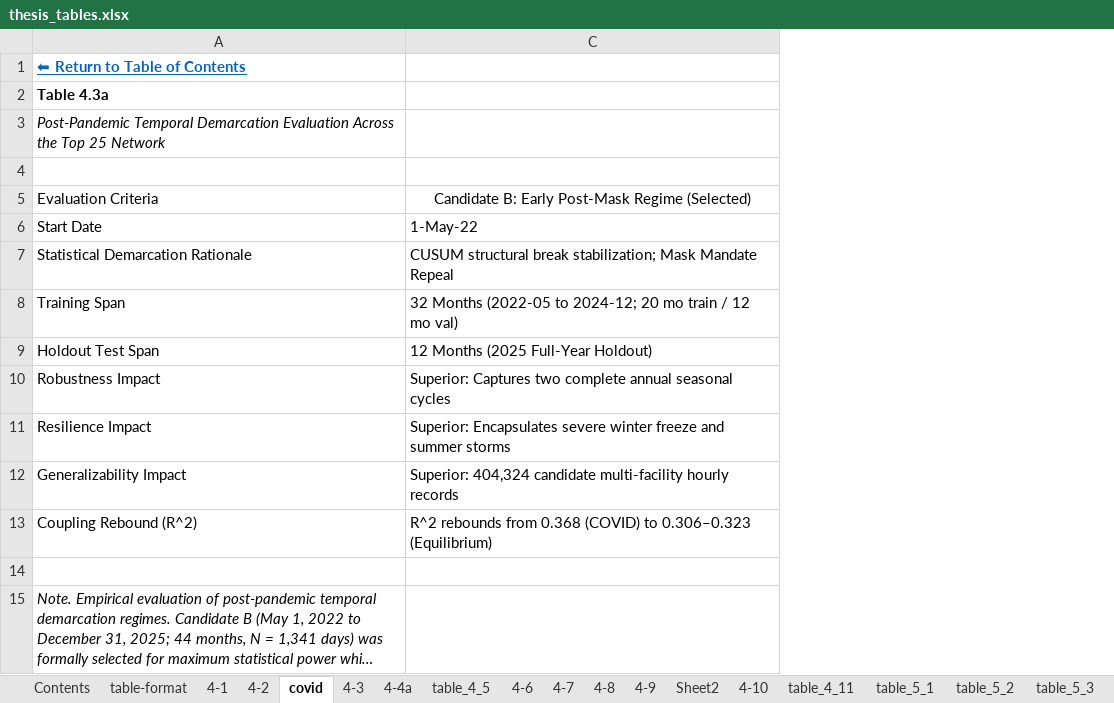
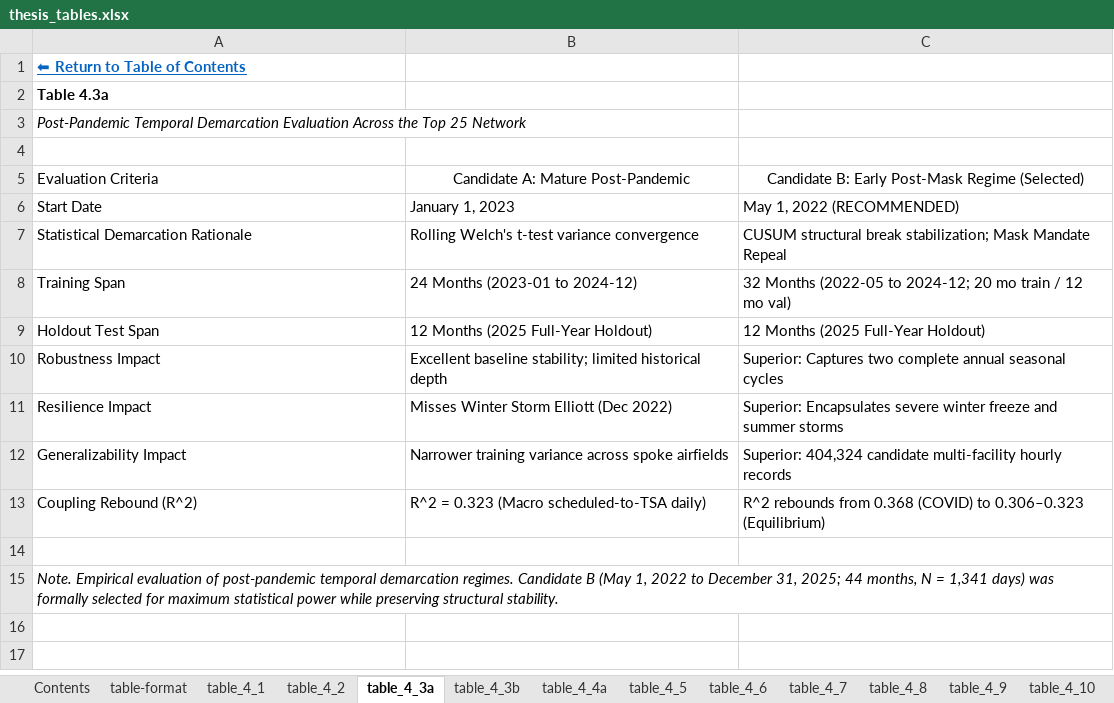
Before and after one commit to leila-gleich/final-thesis, an Excel workbook: results/thesis_tables.xlsx, sheet table_4_3a, drawn as a sheet; long unchanged cells end in …; values as stored, in another font and other column widths than the file's, no borders; the diff names each change by its address in the sheet, - before the commit and + after, or states it on an @@ line.

Commit message:
chore: synchronize Excel workbooks via automated runner

```diff
--- a/results/thesis_tables.xlsx (sheet table_4_3a)
+++ b/results/thesis_tables.xlsx (sheet table_4_3a)
-sheet tab: 4-1
+sheet tab: table_4_1
-sheet tab: 4-2
+sheet tab: table_4_2
-sheet tab: covid
+sheet tab: table_4_3a
-sheet tab: 4-3
+sheet tab: table_4_3b
-sheet tab: 4-4a
+sheet tab: table_4_4a
-sheet tab: 4-6
+sheet tab: table_4_6
-sheet tab: 4-7
+sheet tab: table_4_7
-sheet tab: 4-8
+sheet tab: table_4_8
-sheet tab: 4-9
+sheet tab: table_4_9
-sheet tab: 4-10
+sheet tab: table_4_10
-sheet tab: Sheet2
@@ column B unhidden, rows 5-13: Candidate A: Mature Post-Pandemic | January 1, 2023 | Rolling Welch's t-test variance convergence | 24 Months (2023-01 to 2024-12) | 12 Months (2025 Full-Year Holdout) | Excellent baseline stability; limited historical depth | Misses Winter Storm Elliott (Dec 2022) | Narrower training variance across spoke airfields | R^2 = 0.323 (Macro scheduled-to-TSA daily) @@
-C6: 1-May-22
+C6: May 1, 2022 (RECOMMENDED)
```
Also changed, not shown: sheet table_4_7, sheet table_4_2, sheet table_4_3b, sheet table_5_1, sheet table_4_6, sheet Contents, hidden cells, charts or pictures, results/02_4tier_filtering/02_top9_cohort_comprehensive_analysis.xlsx, results/03_lead_lag_deconvolution/03_lead_lag_deconvolution.xlsx, 5 other files.
